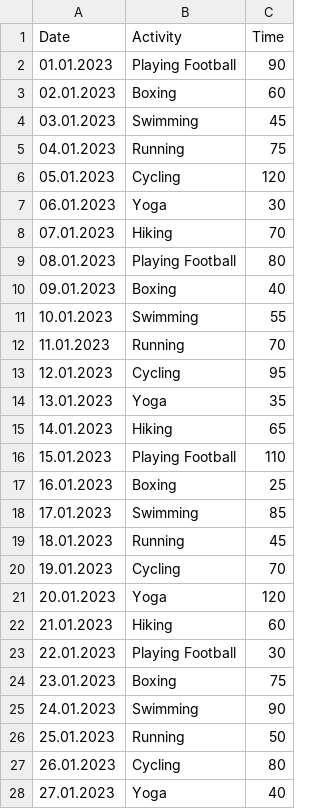
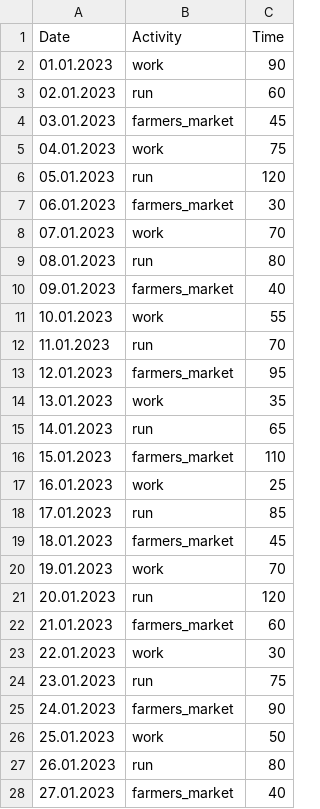
Before and after one commit to SerhiiKitral/UNIX_CSV, a CSV file: activities.csv, drawn as a sheet; only a part is shown; the diff covers the shown part only.

Commit message:
Update activities.csv

```diff
--- a/activities.csv
+++ b/activities.csv
@@ -1,28 +1,28 @@
 Date,Activity,Time
-01.01.2023,Playing Football,90
-02.01.2023,Boxing,60
-03.01.2023,Swimming,45
-04.01.2023,Running,75
-05.01.2023,Cycling,120
-06.01.2023,Yoga,30
-07.01.2023,Hiking,70
-08.01.2023,Playing Football,80
-09.01.2023,Boxing,40
-10.01.2023,Swimming,55
-11.01.2023,Running,70
-12.01.2023,Cycling,95
-13.01.2023,Yoga,35
-14.01.2023,Hiking,65
-15.01.2023,Playing Football,110
-16.01.2023,Boxing,25
-17.01.2023,Swimming,85
-18.01.2023,Running,45
-19.01.2023,Cycling,70
-20.01.2023,Yoga,120
-21.01.2023,Hiking,60
-22.01.2023,Playing Football,30
-23.01.2023,Boxing,75
-24.01.2023,Swimming,90
-25.01.2023,Running,50
-26.01.2023,Cycling,80
-27.01.2023,Yoga,40
+01.01.2023,work,90
+02.01.2023,run,60
+03.01.2023,farmers_market,45
+04.01.2023,work,75
+05.01.2023,run,120
+06.01.2023,farmers_market,30
+07.01.2023,work,70
+08.01.2023,run,80
+09.01.2023,farmers_market,40
+10.01.2023,work,55
+11.01.2023,run,70
+12.01.2023,farmers_market,95
+13.01.2023,work,35
+14.01.2023,run,65
+15.01.2023,farmers_market,110
+16.01.2023,work,25
+17.01.2023,run,85
+18.01.2023,farmers_market,45
+19.01.2023,work,70
+20.01.2023,run,120
+21.01.2023,farmers_market,60
+22.01.2023,work,30
+23.01.2023,run,75
+24.01.2023,farmers_market,90
+25.01.2023,work,50
+26.01.2023,run,80
+27.01.2023,farmers_market,40
```
Also changed, not shown: 63 edited cells elsewhere in this file.
